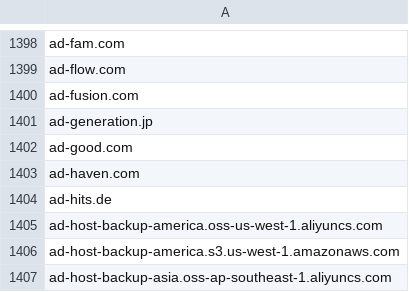
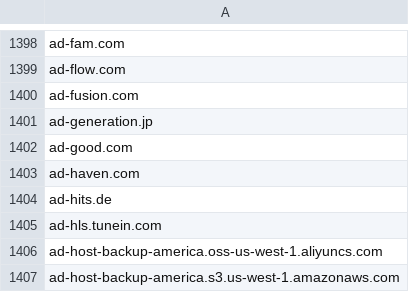
Before and after one commit to external-sources/hosts-sources, a CSV file: data/ShadowWhisperer_Ads.csv, drawn as a sheet; only a part is shown, gaps mark what is left out; the shorter side is filled out with more unchanged rows; the diff names each change by its address in the sheet, - before the commit and + after, or states it on an @@ line.

```diff
--- a/data/ShadowWhisperer_Ads.csv
+++ b/data/ShadowWhisperer_Ads.csv
+row 1405: ad-hls.tunein.com
```
Also changed, not shown: data/ShadowWhisperer_Marketing.csv, data/ShadowWhisperer_Scam.csv, 5 other files.
